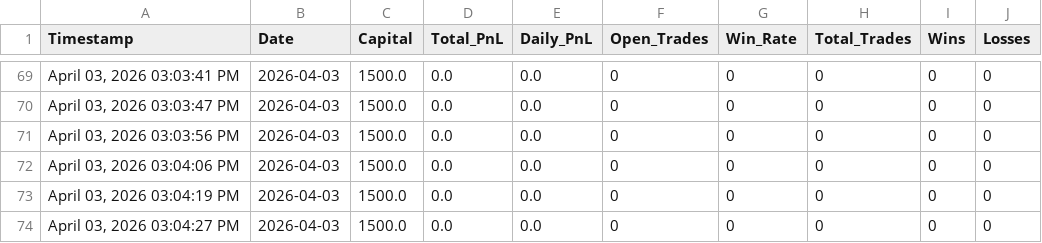
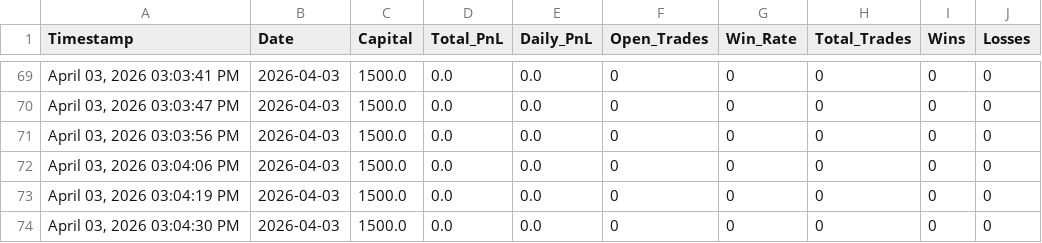
Before and after one commit to iammusicsod/edge-trading-bot, a CSV file: equity_curve.csv, drawn as a sheet; only a part is shown, gaps mark what is left out; the diff names each change by its address in the sheet, - before the commit and + after, or states it on an @@ line.

Commit message:
Auto-sync equity_curve.csv from bot

```diff
--- a/equity_curve.csv
+++ b/equity_curve.csv
-A74 (Timestamp): April 03, 2026 03:04:27 PM
+A74 (Timestamp): April 03, 2026 03:04:30 PM
```
